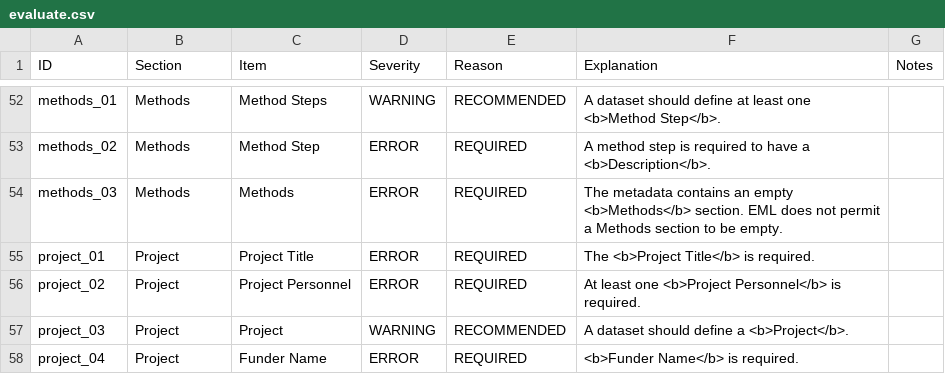
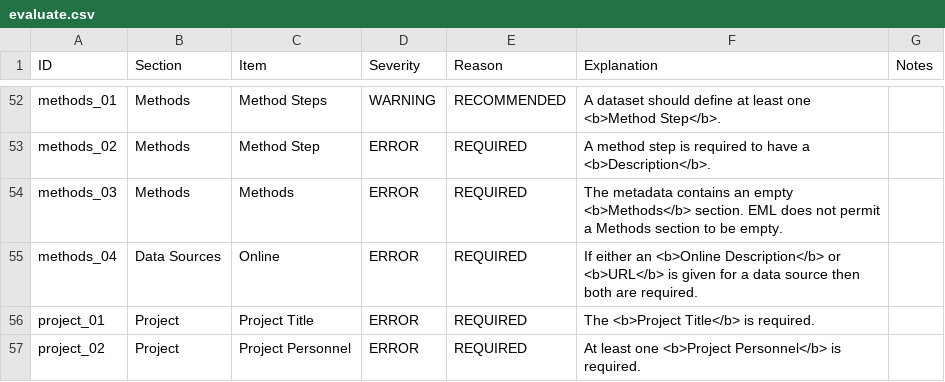
Before and after one commit to PASTAplus/ezEML, a CSV file: webapp/static/evaluate.csv, drawn as a sheet; only a part is shown, gaps mark what is left out; the shorter side is filled out with more unchanged rows.

Commit message:
Fix distribution element of data source to conform to ezEML expectations. Add check in Check Metadata.

```diff
--- a/webapp/static/evaluate.csv
+++ b/webapp/static/evaluate.csv
@@ -54,2 +54,3 @@ methods_02,Methods,Method Step,ERROR,REQUIRED,A method step is required to have
 methods_03,Methods,Methods,ERROR,REQUIRED,The metadata contains an empty <b>Methods</b> section. EML does not permit a Methods section to be empty.,
+methods_04,Data Sources,Online,ERROR,REQUIRED,If either an <b>Online Description</b> or <b>URL</b> is given for a data source then both are required.,
 project_01,Project,Project Title,ERROR,REQUIRED,The <b>Project Title</b> is required.,
```
Also changed, not shown: 4 other files.
